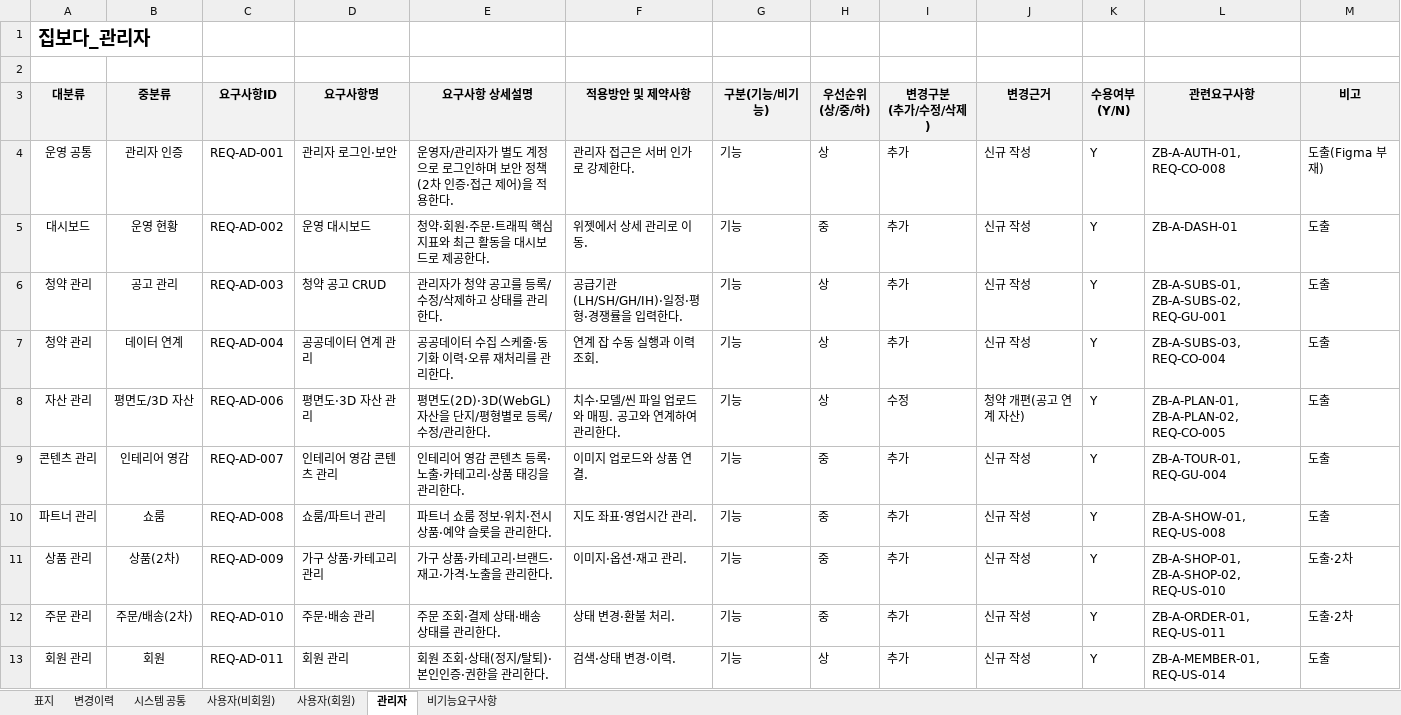
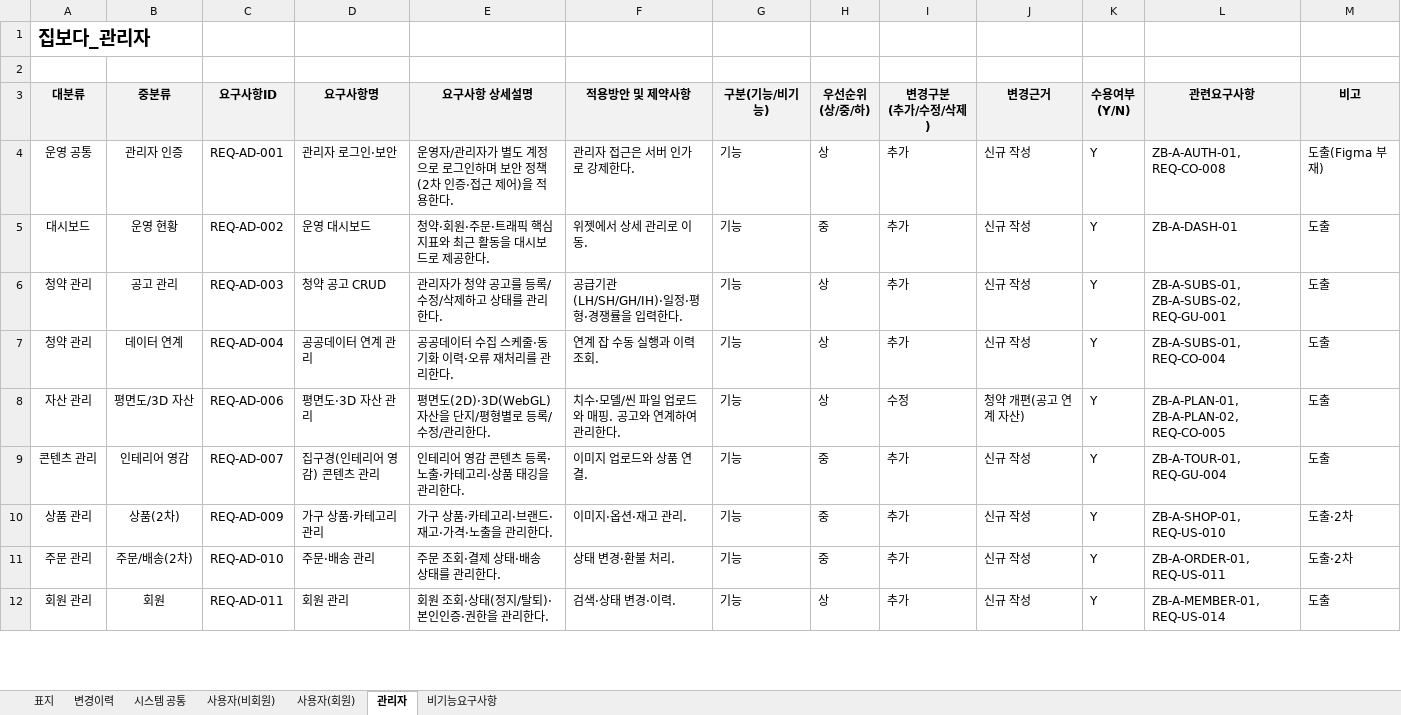
Before and after one commit to ZIPBODA/zipboda-web, an Excel workbook: docs/ZIPBODA_요구사항정의서_v0.1.xlsx, sheet 관리자, drawn as a sheet; only a part is shown; values as stored, in another font and other column widths than the file's, no borders; removed rows and columns are numbered as before the commit, all else as after; the diff covers the shown part only; the diff names each change by its address in the sheet, - before the commit and + after, or states it on an @@ line.

```diff
--- a/docs/ZIPBODA_요구사항정의서_v0.1.xlsx (sheet 관리자)
+++ b/docs/ZIPBODA_요구사항정의서_v0.1.xlsx (sheet 관리자)
-L7 (관련요구사항): ZB-A-SUBS-03, REQ-CO-004
+L7 (관련요구사항): ZB-A-SUBS-01, REQ-CO-004
-D9 (요구사항명): 인테리어 영감 콘텐츠 관리
+D9 (요구사항명): 집구경(인테리어 영감) 콘텐츠 관리
-row 10: 파트너 관리 | 쇼룸 | REQ-AD-008 | 쇼룸/파트너 관리 | 파트너 쇼룸 정보·위치·전시 상품·예약 슬롯을 관리한다. | 지도 좌표·영업시간 관리. | 기능 | 중 | 추가 | 신규 작성 | Y | ZB-A-SHOW-01, REQ-US-008 | 도출
-L10 (관련요구사항): ZB-A-SHOP-01, ZB-A-SHOP-02, REQ-US-010
+L10 (관련요구사항): ZB-A-SHOP-01, REQ-US-010
```
Also changed, not shown: 3 edited cells elsewhere in this sheet, sheet 사용자(비회원), sheet 사용자(회원), sheet 변경이력, sheet 표지, sheet 시스템 공통, docs/ZIPBODA_API 및 인터페이스 정의서_v0.1.xlsx.
